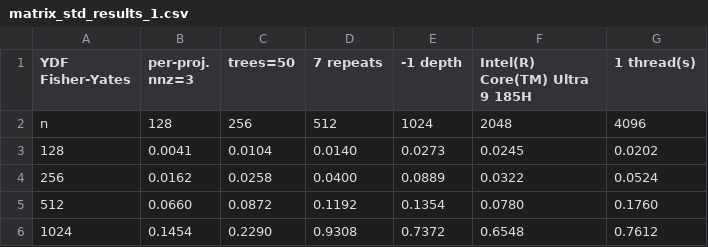
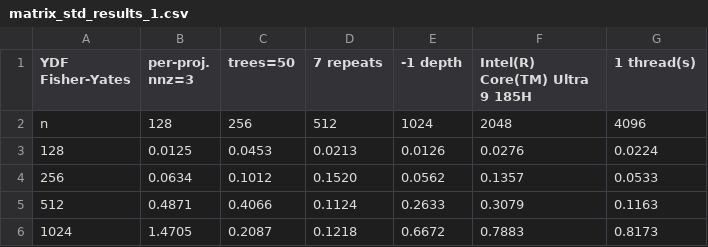
Before and after one commit to neurodata/yggdrasil-decision-forests, a CSV file: ariel_results/Intel(R) Core(TM) Ultra 9 185H/SortFeature_optimized/matrix_std_results_1.csv, drawn as a sheet.

Commit message:
Forgot to hard-code num_projections on previous results. Fixed. Now new sort is 30% slower

```diff
--- a/ariel_results/Intel(R) Core(TM) Ultra 9 185H/SortFeature_optimized/matrix_std_results_1.csv
+++ b/ariel_results/Intel(R) Core(TM) Ultra 9 185H/SortFeature_optimized/matrix_std_results_1.csv
@@ -2,5 +2,5 @@ YDF Fisher-Yates,per-proj. nnz=3,trees=50,7 repeats,-1 depth,Intel(R) Core(TM) U
 n,128,256,512,1024,2048,4096
-128,0.0041,0.0104,0.0140,0.0273,0.0245,0.0202
-256,0.0162,0.0258,0.0400,0.0889,0.0322,0.0524
-512,0.0660,0.0872,0.1192,0.1354,0.0780,0.1760
-1024,0.1454,0.2290,0.9308,0.7372,0.6548,0.7612
+128,0.0125,0.0453,0.0213,0.0126,0.0276,0.0224
+256,0.0634,0.1012,0.1520,0.0562,0.1357,0.0533
+512,0.4871,0.4066,0.1124,0.2633,0.3079,0.1163
+1024,1.4705,0.2087,0.1218,0.6672,0.7883,0.8173
```
Also changed, not shown: 1 other file.
